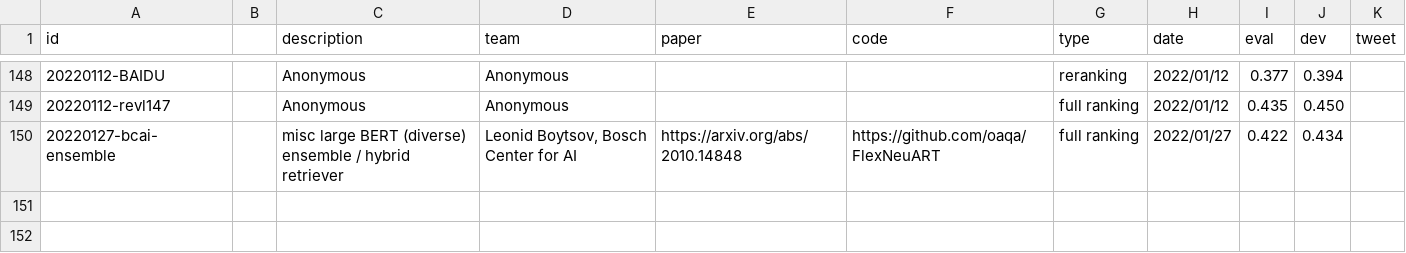
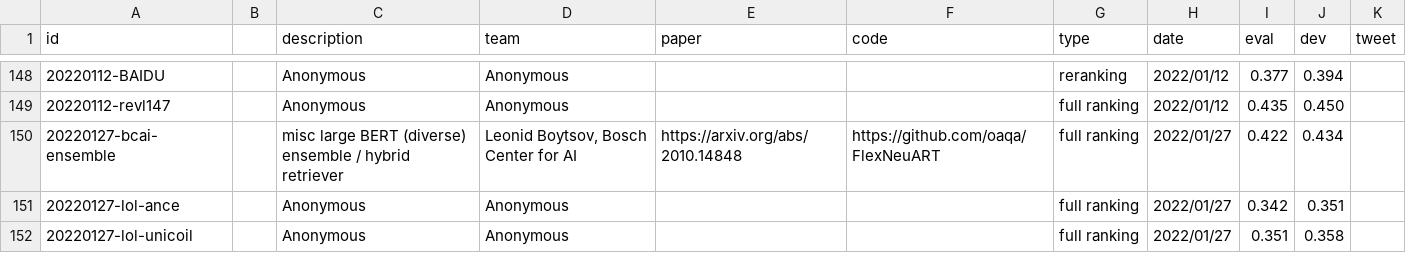
Before and after one commit to microsoft/MSMARCO-Passage-Ranking-Submissions, a CSV file: leaderboard/leaderboard.csv, drawn as a sheet; only a part is shown, gaps mark what is left out; the diff names each change by its address in the sheet, - before the commit and + after, or states it on an @@ line.

Commit message:
Update leaderboard.csv

```diff
--- a/leaderboard/leaderboard.csv
+++ b/leaderboard/leaderboard.csv
+row 151: 20220127-lol-ance |  | Anonymous | Anonymous |  |  | full ranking | 2022/01/27 | 0.342 | 0.351
+row 152: 20220127-lol-unicoil |  | Anonymous | Anonymous |  |  | full ranking | 2022/01/27 | 0.351 | 0.358
```
